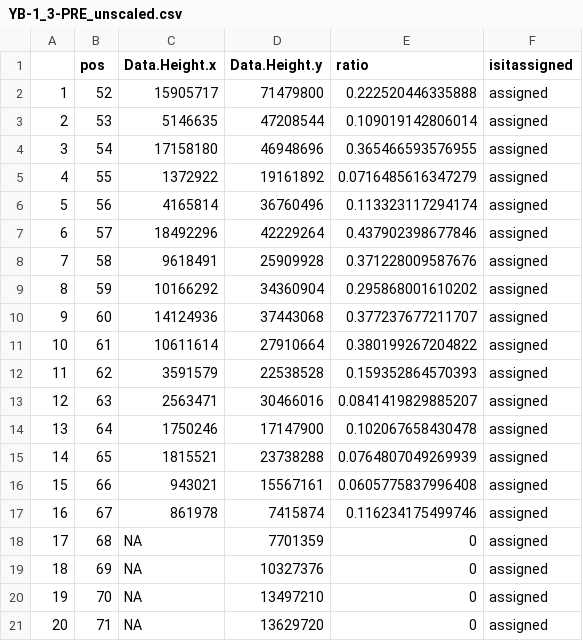
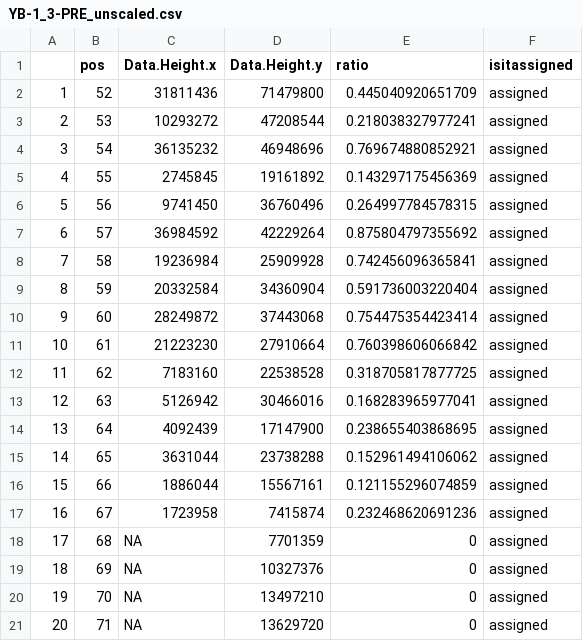
Before and after one commit to rown-h/SSB_Polarity, a CSV file: Output/CSV/YB-1_3-PRE_unscaled.csv, drawn as a sheet; only a part is shown; the diff covers the shown part only; the diff names each change by its address in the sheet, - before the commit and + after, or states it on an @@ line.

Commit message:
Updated YB-1 list file and output

```diff
--- a/Output/CSV/YB-1_3-PRE_unscaled.csv
+++ b/Output/CSV/YB-1_3-PRE_unscaled.csv
-C2 (Data.Height.x): 15905717
+C2 (Data.Height.x): 31811436
-E2 (ratio): 0.222520446335888
+E2 (ratio): 0.445040920651709
-C3 (Data.Height.x): 5146635
+C3 (Data.Height.x): 10293272
-E3 (ratio): 0.109019142806014
+E3 (ratio): 0.218038327977241
-C4 (Data.Height.x): 17158180
+C4 (Data.Height.x): 36135232
-E4 (ratio): 0.365466593576955
+E4 (ratio): 0.769674880852921
-C5 (Data.Height.x): 1372922
+C5 (Data.Height.x): 2745845
-E5 (ratio): 0.0716485616347279
+E5 (ratio): 0.143297175456369
-C6 (Data.Height.x): 4165814
+C6 (Data.Height.x): 9741450
-E6 (ratio): 0.113323117294174
+E6 (ratio): 0.264997784578315
-C7 (Data.Height.x): 18492296
+C7 (Data.Height.x): 36984592
-E7 (ratio): 0.437902398677846
+E7 (ratio): 0.875804797355692
-C8 (Data.Height.x): 9618491
+C8 (Data.Height.x): 19236984
-E8 (ratio): 0.371228009587676
+E8 (ratio): 0.742456096365841
-C9 (Data.Height.x): 10166292
+C9 (Data.Height.x): 20332584
-E9 (ratio): 0.295868001610202
+E9 (ratio): 0.591736003220404
-C10 (Data.Height.x): 14124936
+C10 (Data.Height.x): 28249872
-E10 (ratio): 0.377237677211707
+E10 (ratio): 0.754475354423414
-C11 (Data.Height.x): 10611614
+C11 (Data.Height.x): 21223230
-E11 (ratio): 0.380199267204822
+E11 (ratio): 0.760398606066842
-C12 (Data.Height.x): 3591579
+C12 (Data.Height.x): 7183160
-E12 (ratio): 0.159352864570393
+E12 (ratio): 0.318705817877725
-C13 (Data.Height.x): 2563471
+C13 (Data.Height.x): 5126942
-E13 (ratio): 0.0841419829885207
+E13 (ratio): 0.168283965977041
-C14 (Data.Height.x): 1750246
+C14 (Data.Height.x): 4092439
-E14 (ratio): 0.102067658430478
+E14 (ratio): 0.238655403868695
-C15 (Data.Height.x): 1815521
+C15 (Data.Height.x): 3631044
-E15 (ratio): 0.0764807049269939
+E15 (ratio): 0.152961494106062
-C16 (Data.Height.x): 943021
+C16 (Data.Height.x): 1886044
-E16 (ratio): 0.0605775837996408
+E16 (ratio): 0.121155296074859
-C17 (Data.Height.x): 861978
+C17 (Data.Height.x): 1723958
-E17 (ratio): 0.116234175499746
+E17 (ratio): 0.232468620691236
```
Also changed, not shown: 4 added rows, 106 edited cells and row numbers in column A elsewhere in this file, 8 other files.
